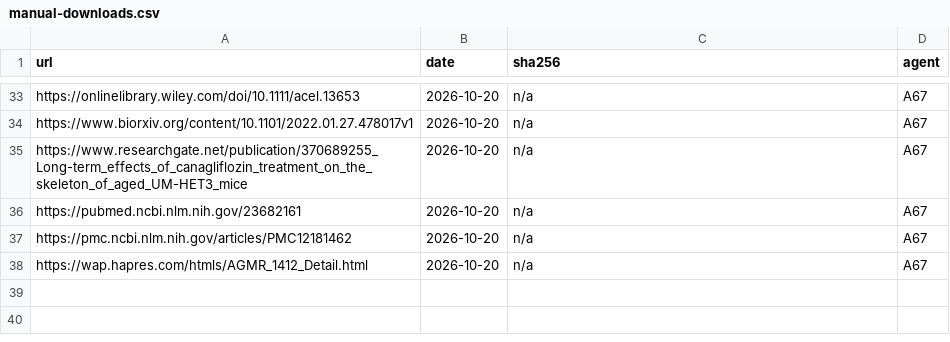
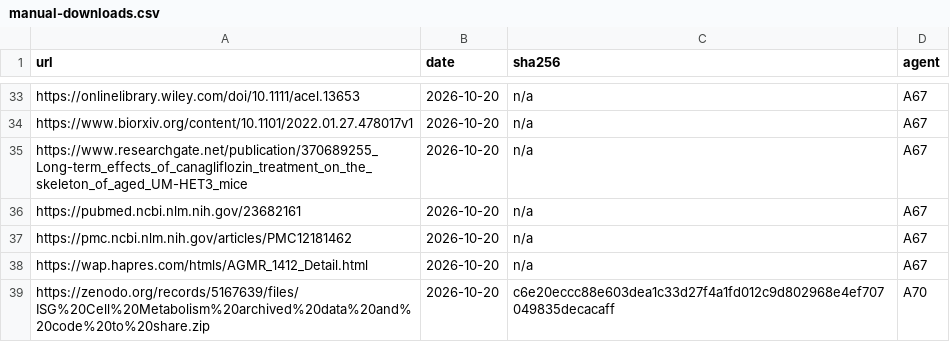
Before and after one commit to astra-longevity/Astra, a CSV file: research/metric/v0/manual-downloads.csv, drawn as a sheet; only a part is shown, gaps mark what is left out.

Commit message:
R-Metric v0 follow-up: scripted class_label join + provisional strata re-derive, DRiDO map, zenodo row (#183)
- join-class-labels.rb: scripted join of class_label from class-labels.yaml (keyed on compound), and re-derivation of a/b/c stratum per A28 rule (G144): c=combination/sex-transfer; a=real class with >=1 train arm; b=else. Tag stays in flag, never in stratum (A65 #144). Idempotent.
- Provisional run (train-classes file from A71 pending, A28 option a): every real class provisionally present -> stratum a 32->16, b 26->42, c 2->2, 30 arms moved. split-proposal.md flags the a/b split as provisional and documents the rule.
- split.csv: class_label column filled, header renamed from class_label_proposed.
- split-proposal.md: hand class table replaced by a pointer to class-labels.yaml.
- axes.md: DRiDO trait->axis map (test 4 / O5), H9 scores function not count, H4 autophagy flux; I-2 updated.
- test1-design.md: DRiDO named as test-4/O5 dataset with limits.
- manual-downloads.csv: zenodo SLAM row (agent A70).

```diff
--- a/research/metric/v0/manual-downloads.csv
+++ b/research/metric/v0/manual-downloads.csv
@@ -38 +38,2 @@ https://pmc.ncbi.nlm.nih.gov/articles/PMC12181462,2026-10-20,n/a,A67
 https://wap.hapres.com/htmls/AGMR_1412_Detail.html,2026-10-20,n/a,A67
+https://zenodo.org/records/5167639/files/ISG%20Cell%20Metabolism%20archived%20data%20and%20code%20to%20share.zip,2026-10-20,c6e20eccc88e603dea1c33d27f4a1fd012c9d802968e4ef707049835decacaff,A70
```
Also changed, not shown: research/metric/v0/split.csv, 4 other files.
